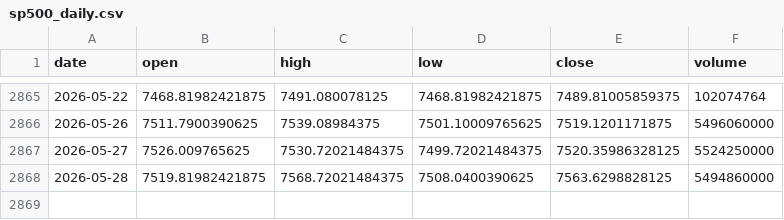
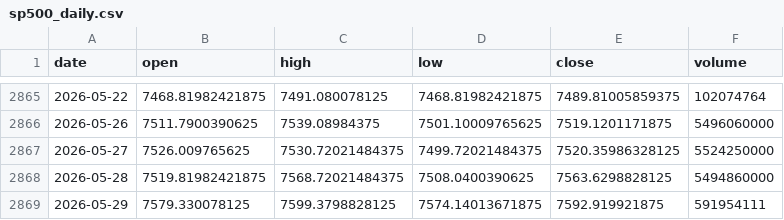
Before and after one commit to pravindev666/Caleb-Nifty-Regime-Engine, a CSV file: data/sp500_daily.csv, drawn as a sheet; only a part is shown, gaps mark what is left out.

```diff
--- a/data/sp500_daily.csv
+++ b/data/sp500_daily.csv
@@ -2868 +2868,2 @@ date,open,high,low,close,volume
 2026-05-28,7519.81982421875,7568.72021484375,7508.0400390625,7563.6298828125,5494860000
+2026-05-29,7579.330078125,7599.3798828125,7574.14013671875,7592.919921875,591954111
```
Also changed, not shown: 1 other file.
